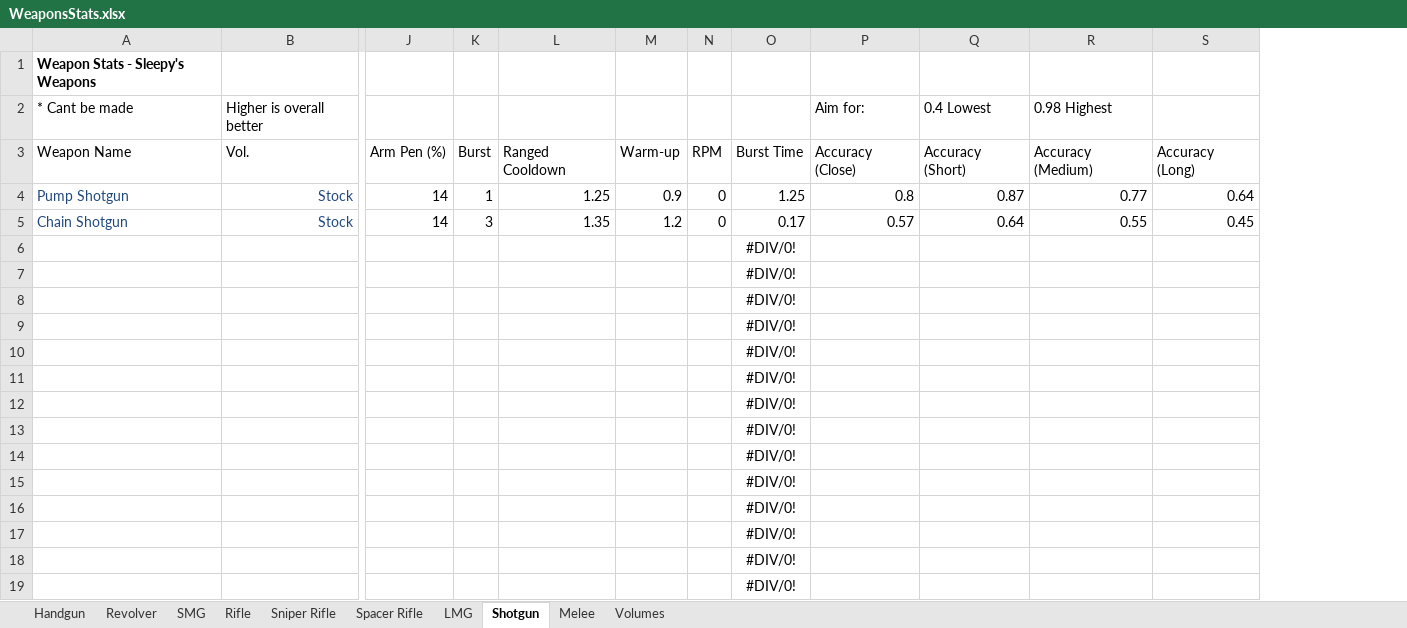
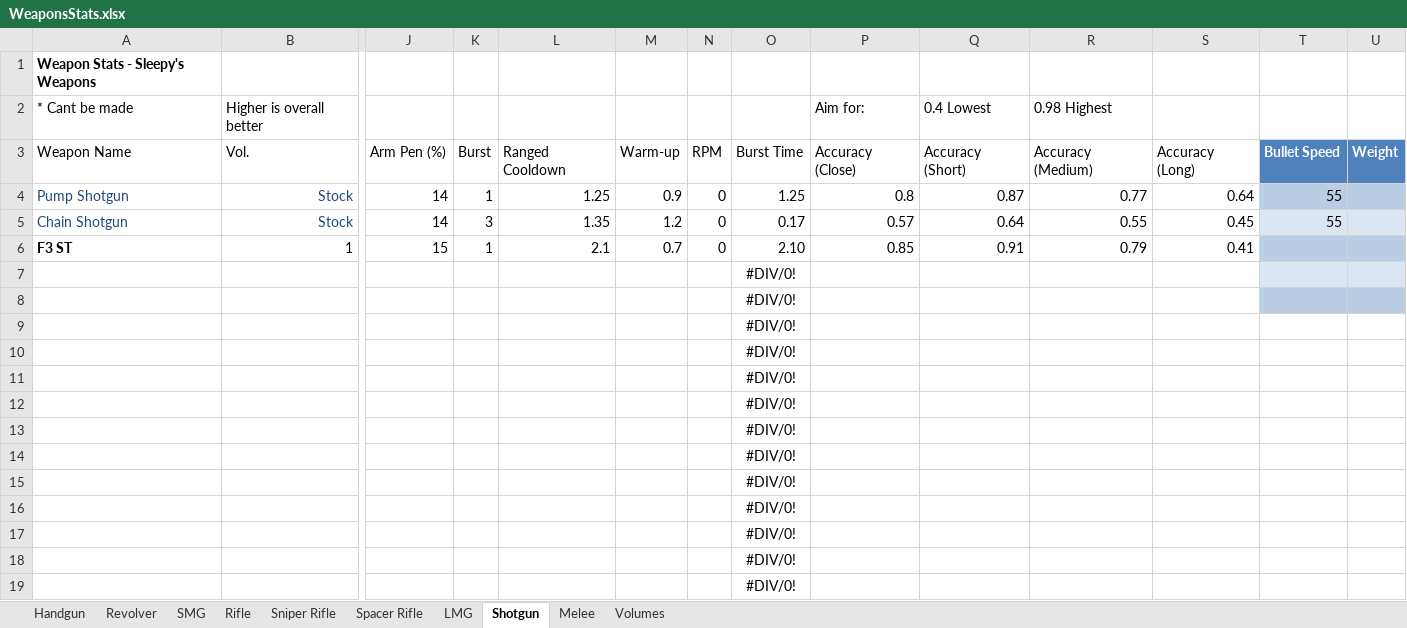
Before and after one commit to sleepy068/Rimworld_Weapons, an Excel workbook: Resources/WeaponsStats.xlsx, sheet Shotgun, drawn as a sheet; only a part is shown, gaps mark what is left out; values as stored, in another font and other column widths than the file's, no borders; conditional formats and table styles not drawn; removed rows and columns are numbered as before the commit, all else as after; rows hold the shown columns only; the diff names each change by its address in the sheet, - before the commit and + after, or states it on an @@ line.

```diff
--- a/Resources/WeaponsStats.xlsx (sheet Shotgun)
+++ b/Resources/WeaponsStats.xlsx (sheet Shotgun)
+column T, rows 3-5: Bullet Speed | 55 | 55
+column U, row 3: Weight
+row 6: F3 ST | 1 | 15 | 1 | 2.1 | 0.7 | 0 | 2.10 | 0.85 | 0.91 | 0.79 | 0.41
-row 19:  |  |  |  |  |  |  | #DIV/0!
```
Also changed, not shown: sheet Rifle, sheet SMG, sheet Volumes, sheet Handgun, sheet Revolver, sheet Sniper Rifle, 1 more sheet, formulas that keep their value, 38 other files.
